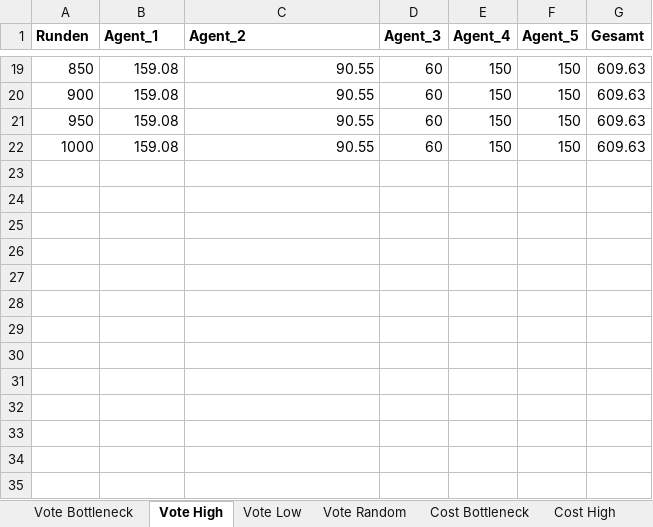
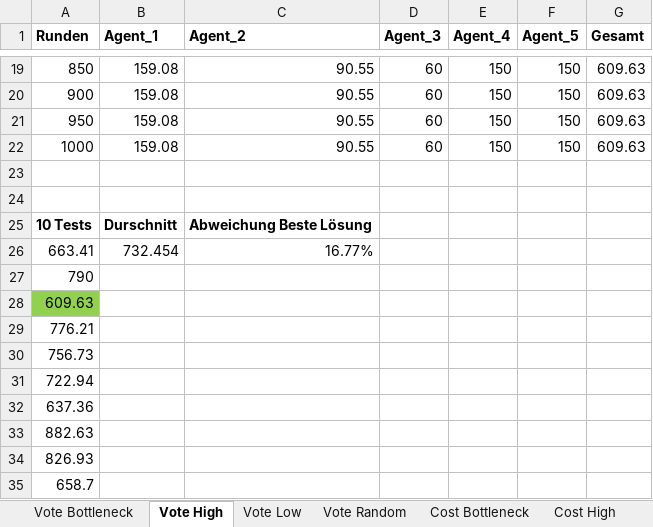
Before and after one commit to Ypsiliform/docs, an Excel workbook: Auswertung/Auswertung.xlsx, sheet Vote High, drawn as a sheet; only a part is shown, gaps mark what is left out; values as stored, in another font and other column widths than the file's, no borders; charts and pictures not drawn; the diff names each change by its address in the sheet, - before the commit and + after, or states it on an @@ line.

Commit message:
Diagramme erstellt und Struktur festgelegt
Die Tests wurden ausgewertet und entsprechende Diagramme erstellt. Es
fehlt noch die Beschreibung der eigentlichen Analyse der Daten, sowie
etwaige Verbesdserungen in der Zukunft.

```diff
--- a/Auswertung/Auswertung.xlsx (sheet Vote High)
+++ b/Auswertung/Auswertung.xlsx (sheet Vote High)
+row 23: (empty)
+row 24: (empty)
+row 25: 10 Tests | Durschnitt | Abweichung Beste Lösung
+row 26: 663.41 | 732.454 | 16.77%
+row 27: 790
+row 28: 609.63
+row 29: 776.21
+row 30: 756.73
+row 31: 722.94
+row 32: 637.36
+row 33: 882.63
+row 34: 826.93
+row 35: 658.7
```
Also changed, not shown: sheet Cost Low, sheet Vote Low, sheet Vote Bottleneck, sheet Cost High, sheet Cost Random, sheet Cost Bottleneck, 1 more sheet, charts or pictures, 1 other file.
